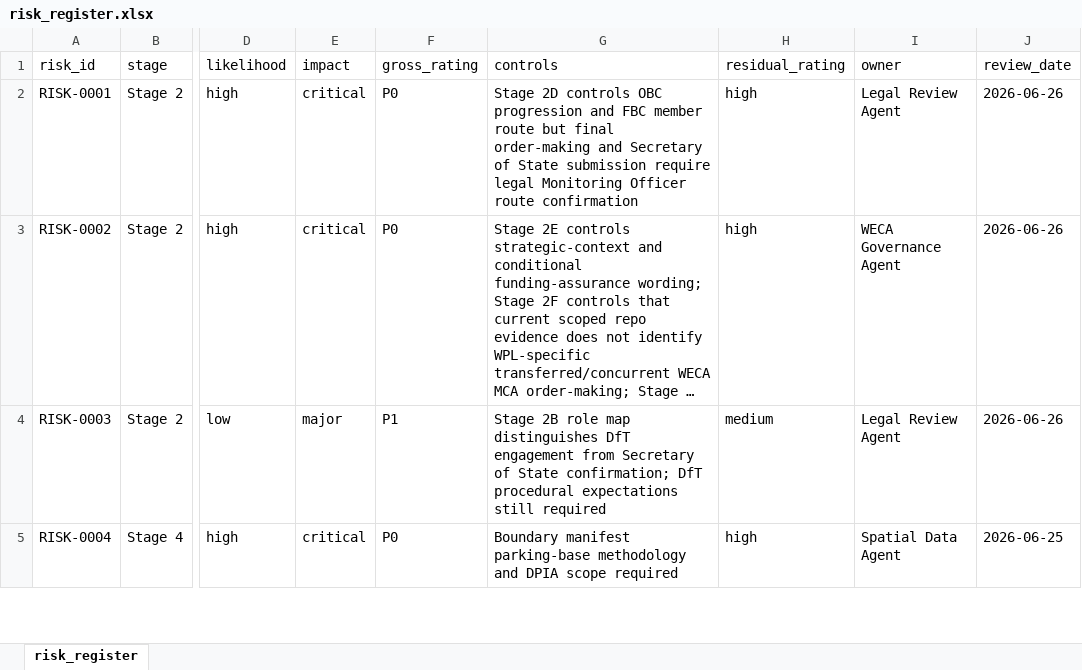
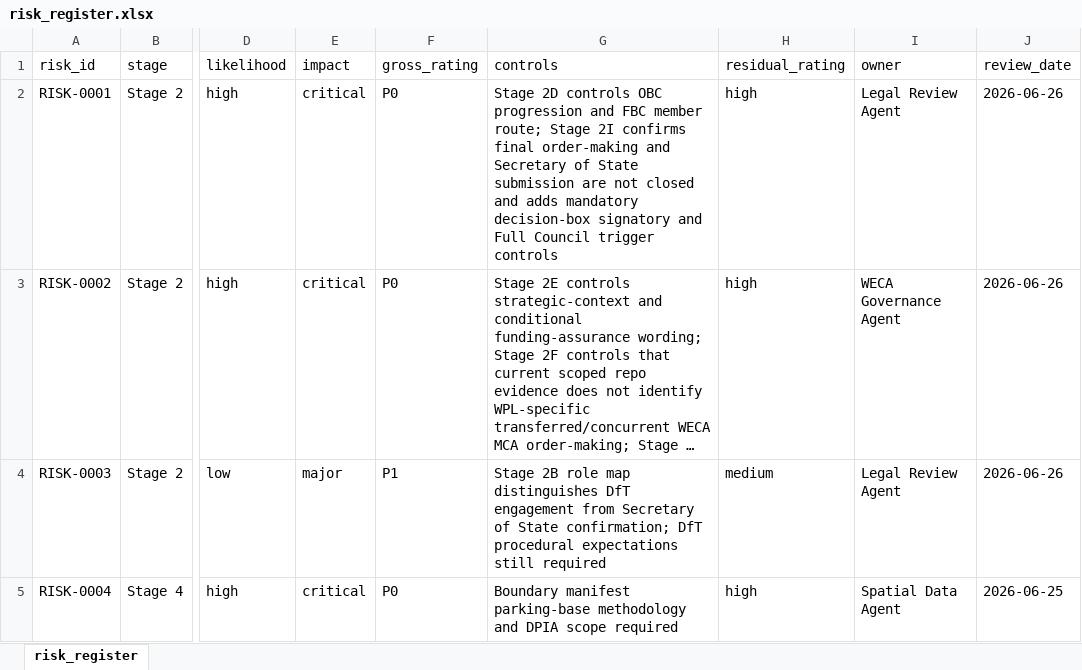
Before and after one commit to awjreynolds/bristol-wpl, an Excel workbook: governance/risk_register.xlsx, sheet risk_register, drawn as a sheet; only a part is shown, gaps mark what is left out; long unchanged cells end in …; values as stored, in another font and other column widths than the file's, no borders; the diff names each change by its address in the sheet, - before the commit and + after, or states it on an @@ line.

Commit message:
docs: add Stage 2I Bristol order route controls

```diff
--- a/governance/risk_register.xlsx (sheet risk_register)
+++ b/governance/risk_register.xlsx (sheet risk_register)
-G2 (controls): …FBC member route but final order-making and Secretary of State submission require legal Monitoring Officer route confirmation
+G2 (controls): …FBC member route; Stage 2I confirms final order-making and Secretary of State submission are not closed and adds mandatory decision-box signatory and Full Council trigger controls
```
Also changed, not shown: evidence/source_register.xlsx, 17 other files.
